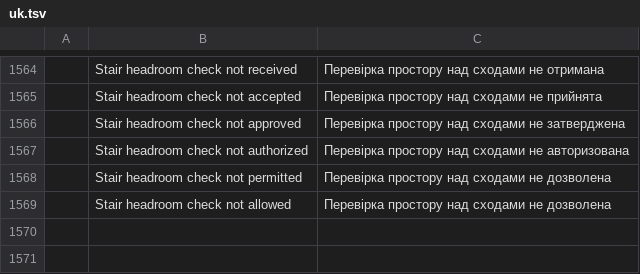
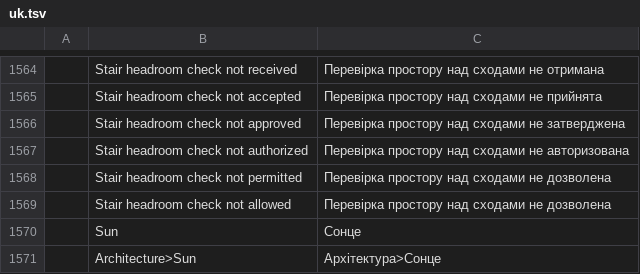
Before and after one commit to andydhamm/cadcraft, a TSV file: crates/ui-egui/src/i18n/uk.tsv, drawn as a sheet; only a part is shown, gaps mark what is left out.

Commit message:
p6-cmd-sun: round 2 (claude-sonnet-b)

```diff
--- a/crates/ui-egui/src/i18n/uk.tsv
+++ b/crates/ui-egui/src/i18n/uk.tsv
@@ -1569 +1569,3 @@
 	Stair headroom check not allowed	Перевірка простору над сходами не дозволена
+	Sun	Сонце
+	Architecture>Sun	Архітектура>Сонце
```
